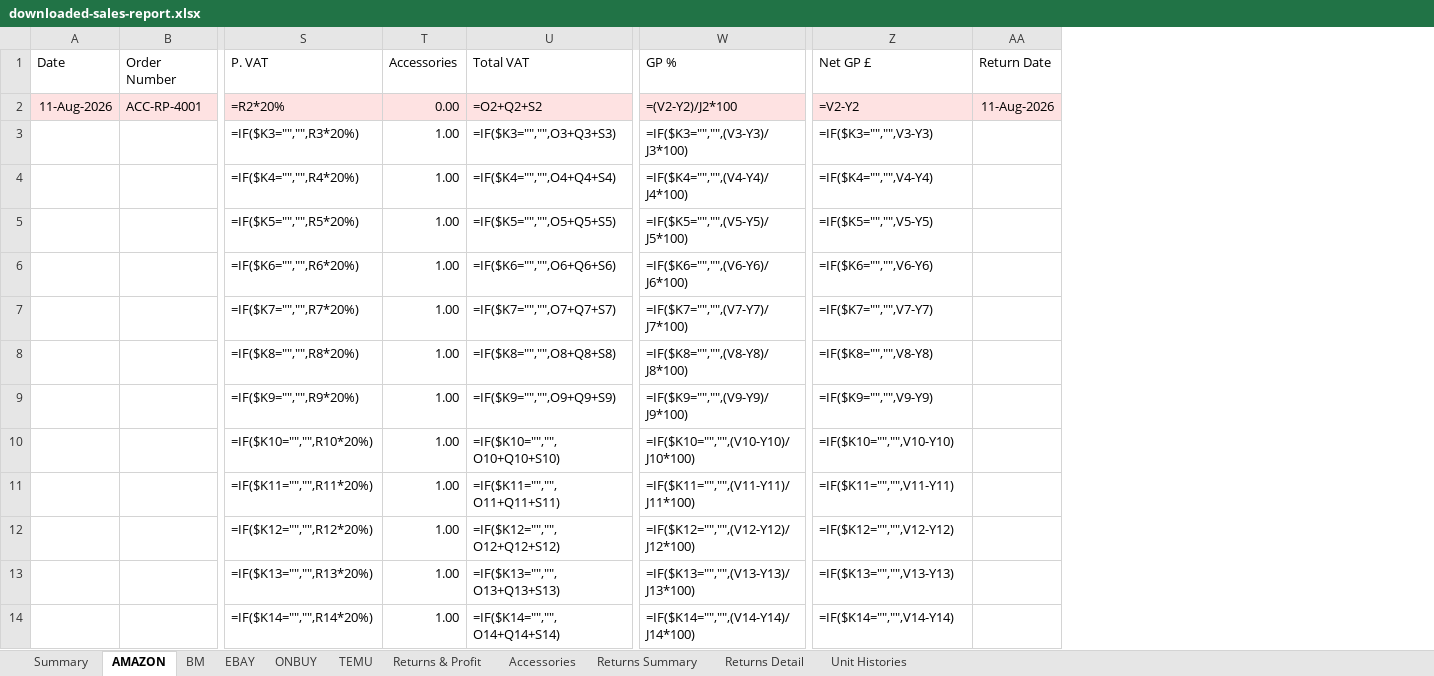
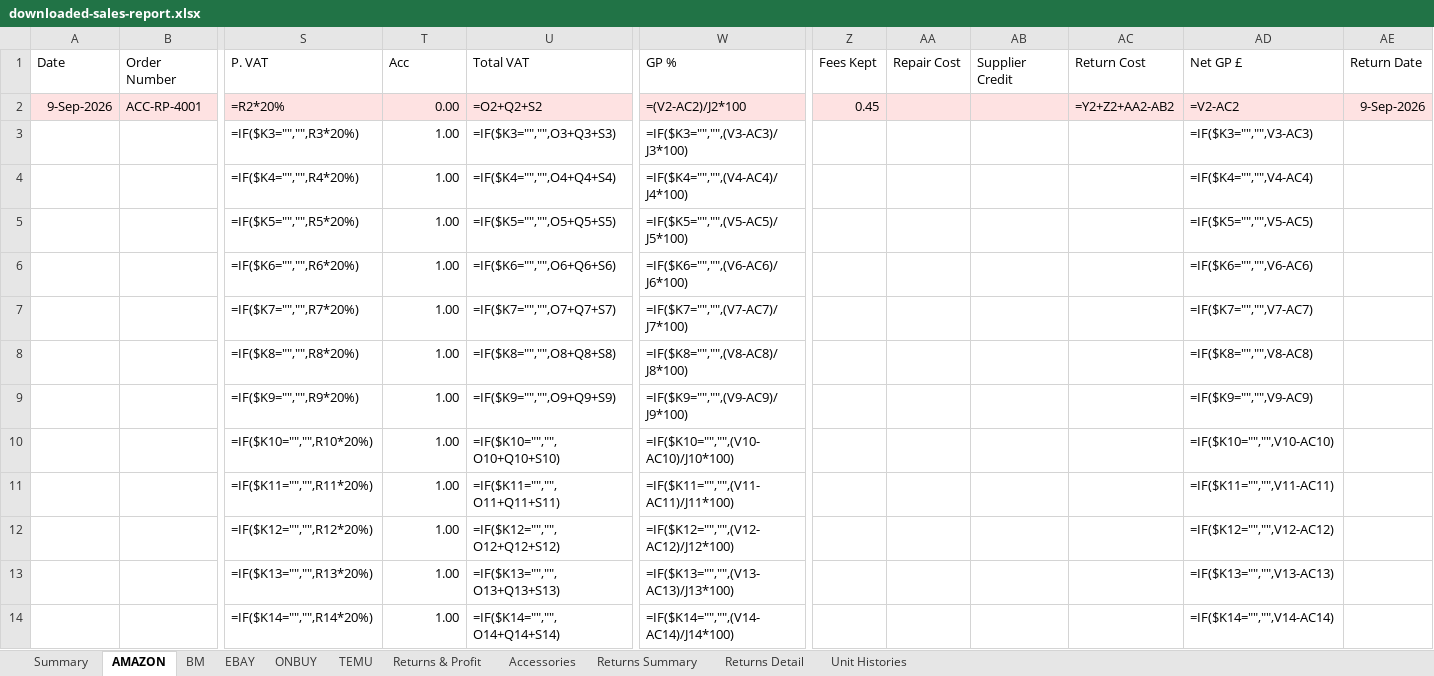
Before and after one commit to sumanthrb94-sudo/InventoryManager, an Excel workbook: e2e-screenshots/accessory-return-returns-page/downloaded-sales-report.xlsx, sheet AMAZON, drawn as a sheet; only a part is shown, gaps mark what is left out; values as stored, in another font and other column widths than the file's, no borders; formulas without a stored value are shown as written; addresses are those after the commit; the diff covers the shown part only; the diff names each change by its address in the sheet, - before the commit and + after, or states it on an @@ line.

```diff
--- a/e2e-screenshots/accessory-return-returns-page/downloaded-sales-report.xlsx (sheet AMAZON)
+++ b/e2e-screenshots/accessory-return-returns-page/downloaded-sales-report.xlsx (sheet AMAZON)
+column Z (Fees Kept), row 2: 0.45
+column AA (Repair Cost), empty
+column AB (Supplier Credit), empty
+column AC (Return Cost), row 2: =Y2+Z2+AA2-AB2
-T1: Accessories
+T1: Acc
-A2 (Date): 11-Aug-2026
+A2 (Date): 9-Sep-2026
-W2 (GP %): =(V2-Y2)/J2*100
+W2 (GP %): =(V2-AC2)/J2*100
-AD2 (Net GP £): =V2-Y2
+AD2 (Net GP £): =V2-AC2
-AE2 (Return Date): 11-Aug-2026
+AE2 (Return Date): 9-Sep-2026
-W3 (GP %): =IF($K3="","",(V3-Y3)/J3*100)
+W3 (GP %): =IF($K3="","",(V3-AC3)/J3*100)
-AD3 (Net GP £): =IF($K3="","",V3-Y3)
+AD3 (Net GP £): =IF($K3="","",V3-AC3)
-W4 (GP %): =IF($K4="","",(V4-Y4)/J4*100)
+W4 (GP %): =IF($K4="","",(V4-AC4)/J4*100)
-AD4 (Net GP £): =IF($K4="","",V4-Y4)
+AD4 (Net GP £): =IF($K4="","",V4-AC4)
-W5 (GP %): =IF($K5="","",(V5-Y5)/J5*100)
+W5 (GP %): =IF($K5="","",(V5-AC5)/J5*100)
-AD5 (Net GP £): =IF($K5="","",V5-Y5)
+AD5 (Net GP £): =IF($K5="","",V5-AC5)
-W6 (GP %): =IF($K6="","",(V6-Y6)/J6*100)
+W6 (GP %): =IF($K6="","",(V6-AC6)/J6*100)
-AD6 (Net GP £): =IF($K6="","",V6-Y6)
+AD6 (Net GP £): =IF($K6="","",V6-AC6)
-W7 (GP %): =IF($K7="","",(V7-Y7)/J7*100)
+W7 (GP %): =IF($K7="","",(V7-AC7)/J7*100)
-AD7 (Net GP £): =IF($K7="","",V7-Y7)
+AD7 (Net GP £): =IF($K7="","",V7-AC7)
-W8 (GP %): =IF($K8="","",(V8-Y8)/J8*100)
+W8 (GP %): =IF($K8="","",(V8-AC8)/J8*100)
-AD8 (Net GP £): =IF($K8="","",V8-Y8)
+AD8 (Net GP £): =IF($K8="","",V8-AC8)
-W9 (GP %): =IF($K9="","",(V9-Y9)/J9*100)
+W9 (GP %): =IF($K9="","",(V9-AC9)/J9*100)
-AD9 (Net GP £): =IF($K9="","",V9-Y9)
+AD9 (Net GP £): =IF($K9="","",V9-AC9)
-W10 (GP %): =IF($K10="","",(V10-Y10)/J10*100)
+W10 (GP %): =IF($K10="","",(V10-AC10)/J10*100)
-AD10 (Net GP £): =IF($K10="","",V10-Y10)
+AD10 (Net GP £): =IF($K10="","",V10-AC10)
-W11 (GP %): =IF($K11="","",(V11-Y11)/J11*100)
+W11 (GP %): =IF($K11="","",(V11-AC11)/J11*100)
-AD11 (Net GP £): =IF($K11="","",V11-Y11)
+AD11 (Net GP £): =IF($K11="","",V11-AC11)
-W12 (GP %): =IF($K12="","",(V12-Y12)/J12*100)
+W12 (GP %): =IF($K12="","",(V12-AC12)/J12*100)
-AD12 (Net GP £): =IF($K12="","",V12-Y12)
+AD12 (Net GP £): =IF($K12="","",V12-AC12)
-W13 (GP %): =IF($K13="","",(V13-Y13)/J13*100)
+W13 (GP %): =IF($K13="","",(V13-AC13)/J13*100)
-AD13 (Net GP £): =IF($K13="","",V13-Y13)
+AD13 (Net GP £): =IF($K13="","",V13-AC13)
-W14 (GP %): =IF($K14="","",(V14-Y14)/J14*100)
+W14 (GP %): =IF($K14="","",(V14-AC14)/J14*100)
-AD14 (Net GP £): =IF($K14="","",V14-Y14)
+AD14 (Net GP £): =IF($K14="","",V14-AC14)
```
Also changed, not shown: 378 edited cells elsewhere in this sheet, sheet EBAY, sheet BM, sheet TEMU, sheet ONBUY, sheet Returns & Profit, sheet Summary, 3 more sheets, e2e-screenshots/accessory-return-returns-page/downloaded-returns-report.xlsx, e2e-screenshots/accessory-sell-and-fixes/downloaded-inventory-report.xlsx, 37 other files.
